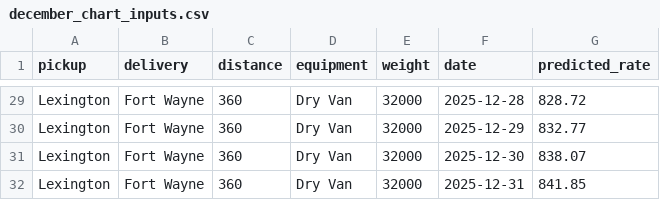
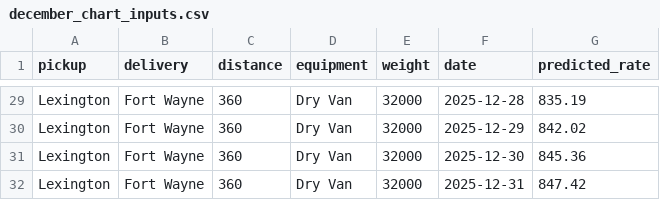
Before and after one commit to Fatima9Alawneh/freight_rate_project, a CSV file: december_chart_inputs.csv, drawn as a sheet; only a part is shown, gaps mark what is left out; the diff covers the shown part only; the diff names each change by its address in the sheet, - before the commit and + after, or states it on an @@ line.

```diff
--- a/december_chart_inputs.csv
+++ b/december_chart_inputs.csv
-G29 (predicted_rate): 828.72
+G29 (predicted_rate): 835.19
-G30 (predicted_rate): 832.77
+G30 (predicted_rate): 842.02
-G31 (predicted_rate): 838.07
+G31 (predicted_rate): 845.36
-G32 (predicted_rate): 841.85
+G32 (predicted_rate): 847.42
```
Also changed, not shown: 27 edited cells elsewhere in this file, validation_predictions.csv, 4 other files.
